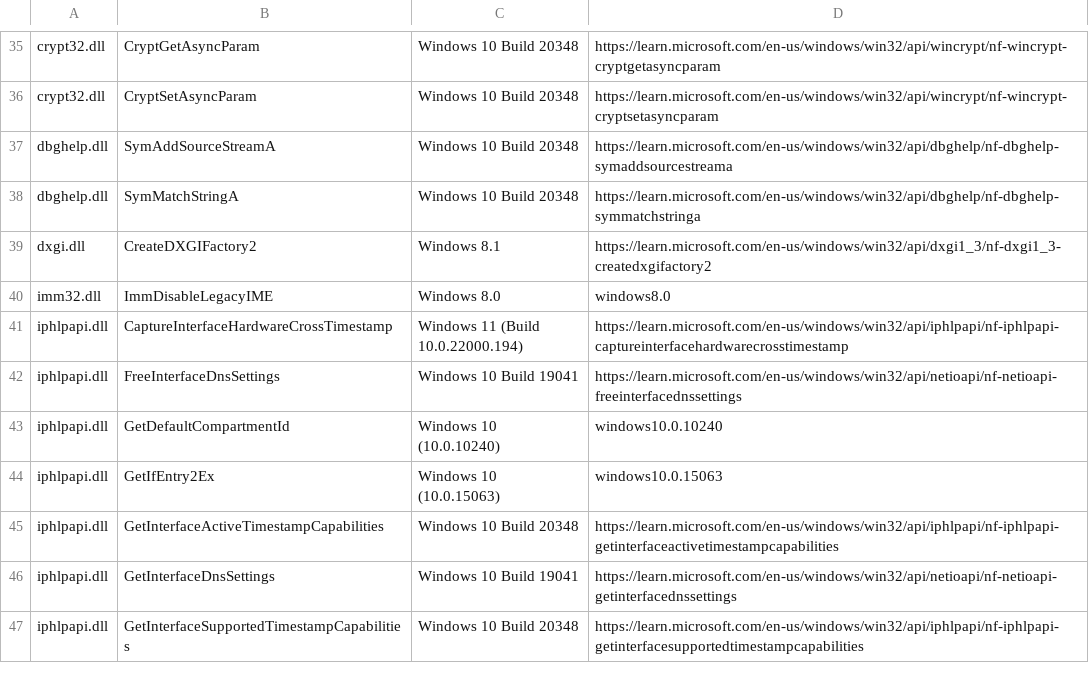
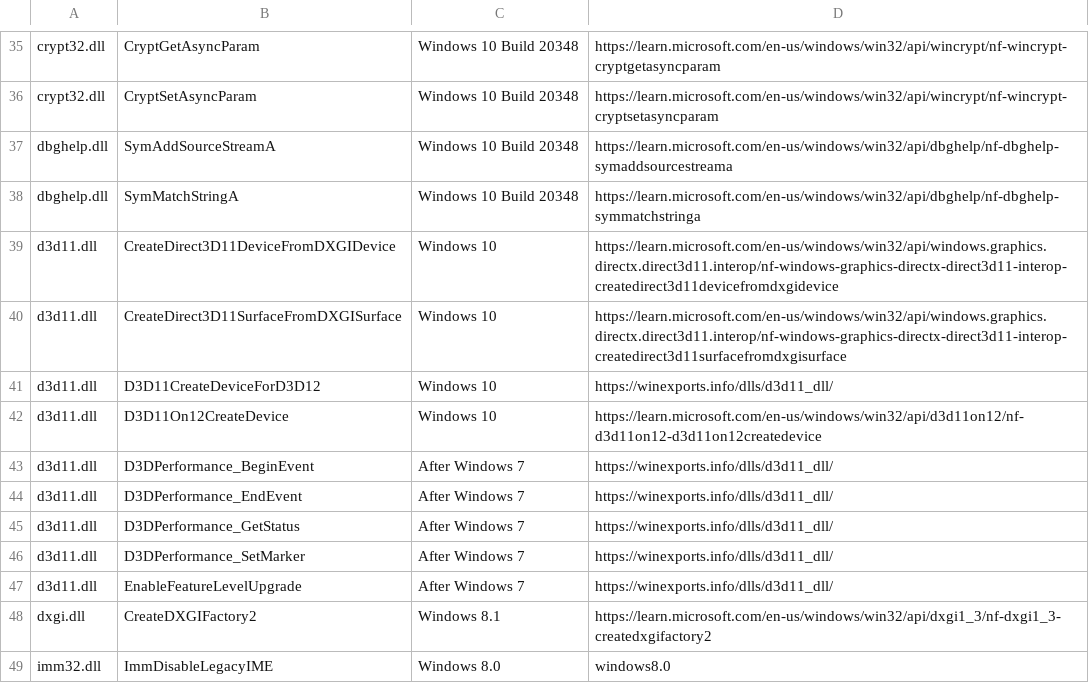
Before and after one commit to hitode-project/hitode, a TSV file: data/abi/post-win7.tsv, drawn as a sheet; only a part is shown, gaps mark what is left out; the shorter side is filled out with more unchanged rows; the diff names each change by its address in the sheet, - before the commit and + after, or states it on an @@ line.

Commit message:
feat(graphics): add Direct3D 10 and device interop
Share device and resource identities across the D3D10 and D3D11 faces. Record deferred commands and preserve context state for library interop. Keep the Wine creation route and native graphics exports available to private test assembly.

```diff
--- a/data/abi/post-win7.tsv
+++ b/data/abi/post-win7.tsv
+row 39: d3d11.dll | CreateDirect3D11DeviceFromDXGIDevice | Windows 10 | https://learn.microsoft.com/en-us/windows/win32/api/windows.graphics.directx.direct3d11.interop/nf-windows-graphics-directx-direct3d11-interop-createdirect3d11devicefromdxgidevice
+row 40: d3d11.dll | CreateDirect3D11SurfaceFromDXGISurface | Windows 10 | https://learn.microsoft.com/en-us/windows/win32/api/windows.graphics.directx.direct3d11.interop/nf-windows-graphics-directx-direct3d11-interop-createdirect3d11surfacefromdxgisurface
+row 41: d3d11.dll | D3D11CreateDeviceForD3D12 | Windows 10 | https://winexports.info/dlls/d3d11_dll/
+row 42: d3d11.dll | D3D11On12CreateDevice | Windows 10 | https://learn.microsoft.com/en-us/windows/win32/api/d3d11on12/nf-d3d11on12-d3d11on12createdevice
+row 43: d3d11.dll | D3DPerformance_BeginEvent | After Windows 7 | https://winexports.info/dlls/d3d11_dll/
+row 44: d3d11.dll | D3DPerformance_EndEvent | After Windows 7 | https://winexports.info/dlls/d3d11_dll/
+row 45: d3d11.dll | D3DPerformance_GetStatus | After Windows 7 | https://winexports.info/dlls/d3d11_dll/
+row 46: d3d11.dll | D3DPerformance_SetMarker | After Windows 7 | https://winexports.info/dlls/d3d11_dll/
+row 47: d3d11.dll | EnableFeatureLevelUpgrade | After Windows 7 | https://winexports.info/dlls/d3d11_dll/
```
Also changed, not shown: 40 other files.
